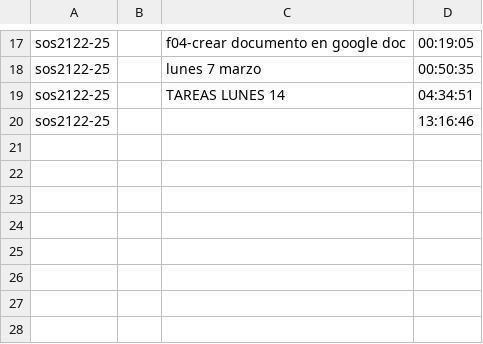
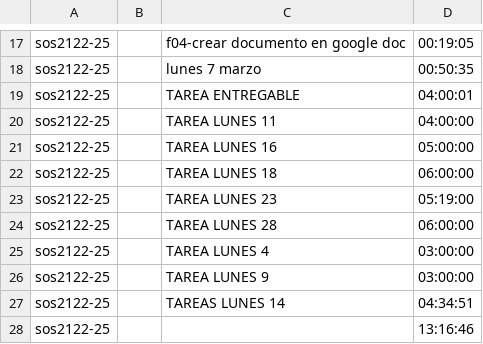
Before and after one commit to gti-sos/SOS2122-25, a CSV file: efforts/Toggl_Track_summary_report_2022-01-01_2022-12-31.csv, drawn as a sheet; only a part is shown, gaps mark what is left out.

```diff
--- a/efforts/Toggl_Track_summary_report_2022-01-01_2022-12-31.csv
+++ b/efforts/Toggl_Track_summary_report_2022-01-01_2022-12-31.csv
@@ -18,2 +18,10 @@ sos2122-25,,f04-crear documento en google doc,00:19:05
 sos2122-25,,lunes 7 marzo,00:50:35
+sos2122-25,,TAREA ENTREGABLE,04:00:01
+sos2122-25,,TAREA LUNES 11,04:00:00
+sos2122-25,,TAREA LUNES 16,05:00:00
+sos2122-25,,TAREA LUNES 18,06:00:00
+sos2122-25,,TAREA LUNES 23,05:19:00
+sos2122-25,,TAREA LUNES 28,06:00:00
+sos2122-25,,TAREA LUNES 4,03:00:00
+sos2122-25,,TAREA LUNES 9,03:00:00
 sos2122-25,,TAREAS LUNES 14,04:34:51
```
Also changed, not shown: efforts/Toggl_time_entries_2022-01-01_to_2022-12-31.csv, 2 other files.
